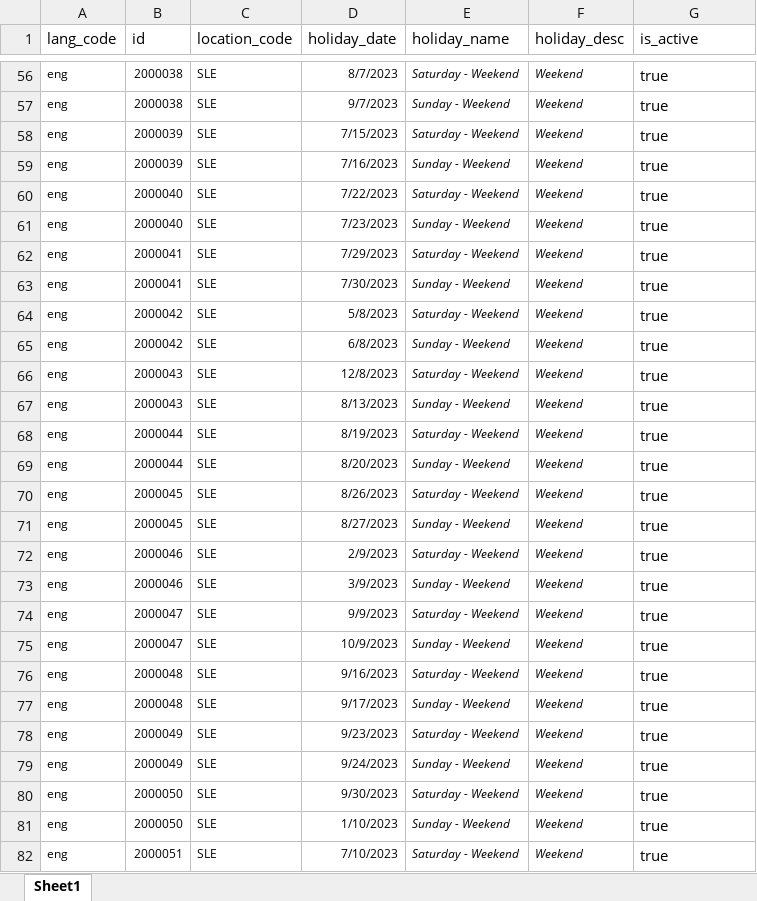
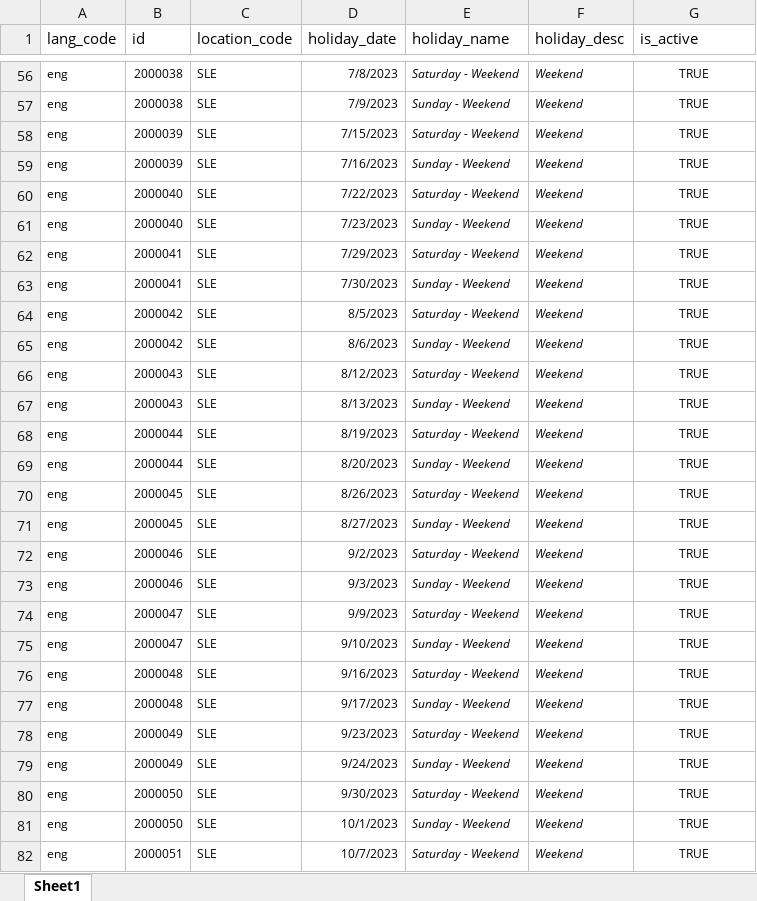
Before and after one commit to sierraleone-id/mosip-data, an Excel workbook: mosip_master/xlsx/loc_holiday.xlsx, sheet Sheet1, drawn as a sheet; only a part is shown, gaps mark what is left out; values as stored, in another font and other column widths than the file's, no borders; the diff covers the shown part only; the diff names each change by its address in the sheet, - before the commit and + after, or states it on an @@ line.

Commit message:
update loc_holiday.xlsx

```diff
--- a/mosip_master/xlsx/loc_holiday.xlsx (sheet Sheet1)
+++ b/mosip_master/xlsx/loc_holiday.xlsx (sheet Sheet1)
-D56 (holiday_date): 8/7/2023
+D56 (holiday_date): 7/8/2023
-G56:G82 (is_active): true
+G56:G82 (is_active): TRUE
@@ G56:G82 text size: smaller, alignment: left → center @@
-D57 (holiday_date): 9/7/2023
+D57 (holiday_date): 7/9/2023
-D64 (holiday_date): 5/8/2023
+D64 (holiday_date): 8/5/2023
-D65 (holiday_date): 6/8/2023
+D65 (holiday_date): 8/6/2023
-D66 (holiday_date): 12/8/2023
+D66 (holiday_date): 8/12/2023
-D72 (holiday_date): 2/9/2023
+D72 (holiday_date): 9/2/2023
-D73 (holiday_date): 3/9/2023
+D73 (holiday_date): 9/3/2023
-D75 (holiday_date): 10/9/2023
+D75 (holiday_date): 9/10/2023
-D81 (holiday_date): 1/10/2023
+D81 (holiday_date): 10/1/2023
-D82 (holiday_date): 7/10/2023
+D82 (holiday_date): 10/7/2023
```
Also changed, not shown: 111 edited cells and cell formats elsewhere in this sheet, 1 other file.
